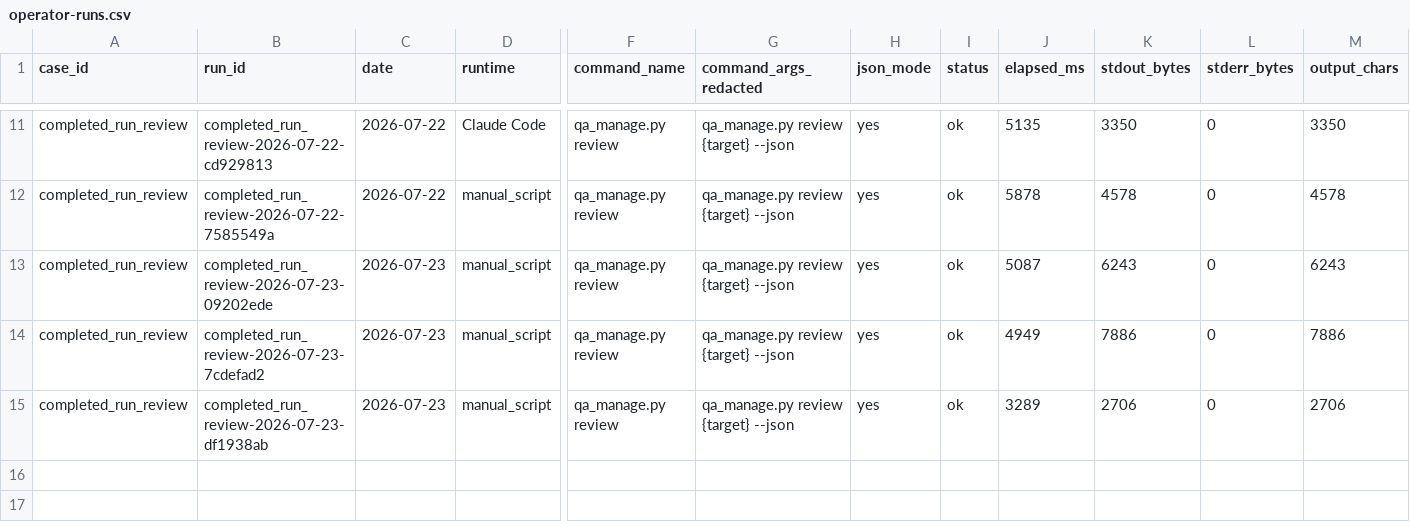
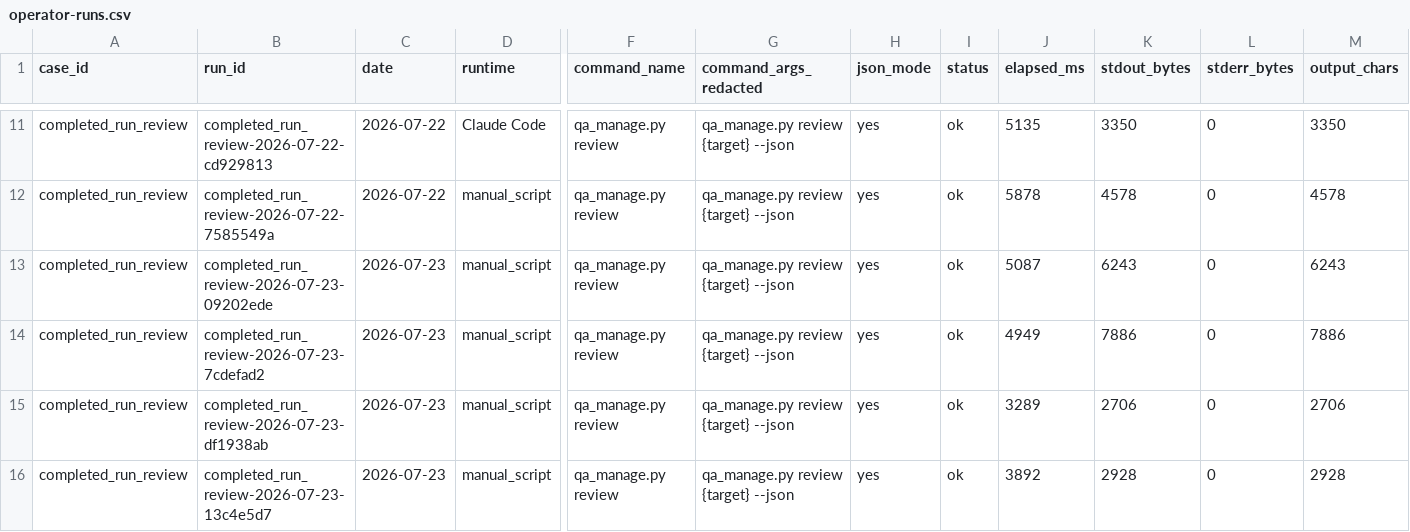
Before and after one commit to AliakseiBabko/qa-management, a CSV file: .agents/telemetry/operator-runs.csv, drawn as a sheet; only a part is shown, gaps mark what is left out; rows hold the shown columns only; the diff names each change by its address in the sheet, - before the commit and + after, or states it on an @@ line.

```diff
--- a/.agents/telemetry/operator-runs.csv
+++ b/.agents/telemetry/operator-runs.csv
+row 16: completed_run_review | completed_run_review-2026-07-23-13c4e5d7 | 2026-07-23 | manual_script | qa_manage.py review | qa_manage.py review {target} --json | yes | ok | 3892 | 2928 | 0 | 2928
```
Also changed, not shown: .agents/telemetry/agent-sessions.csv, .agents/telemetry/task-outcomes.csv.
